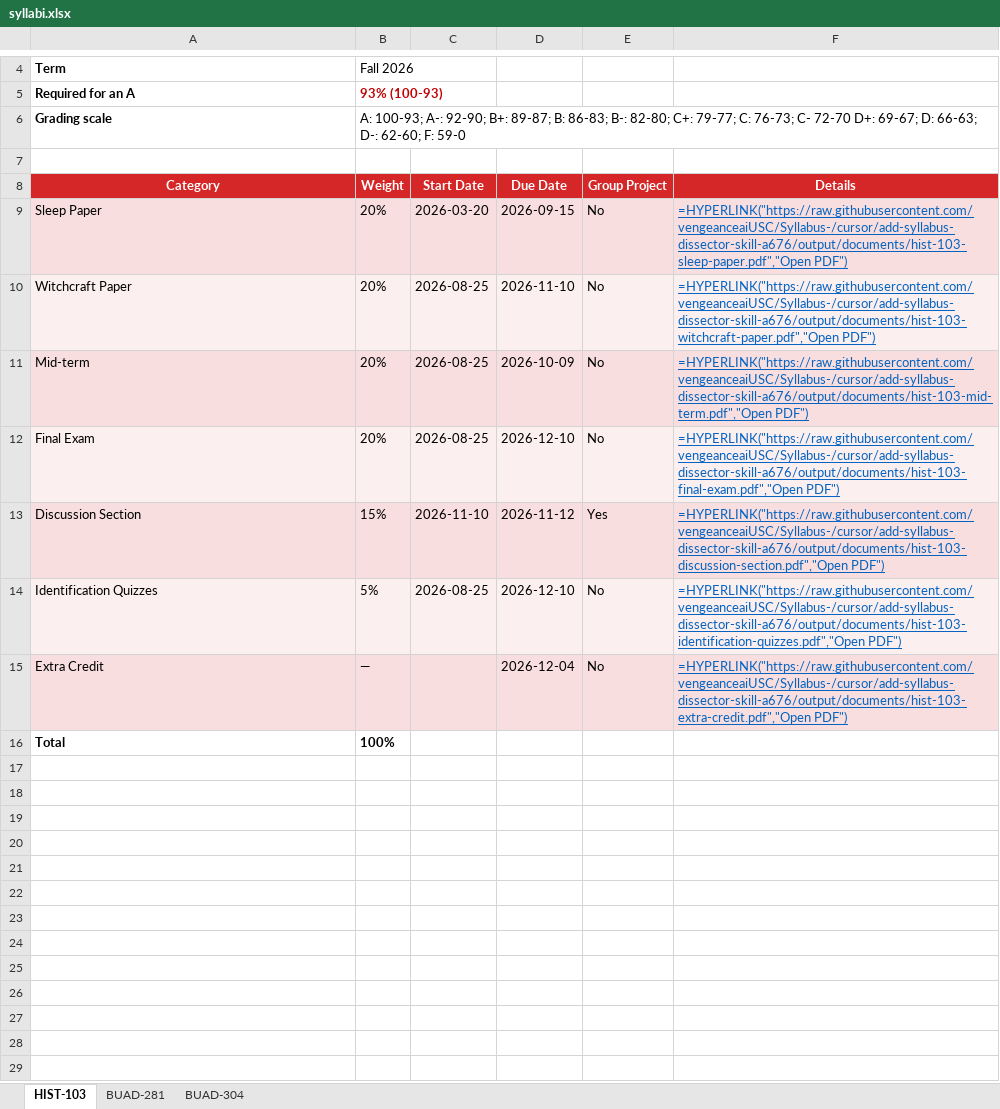
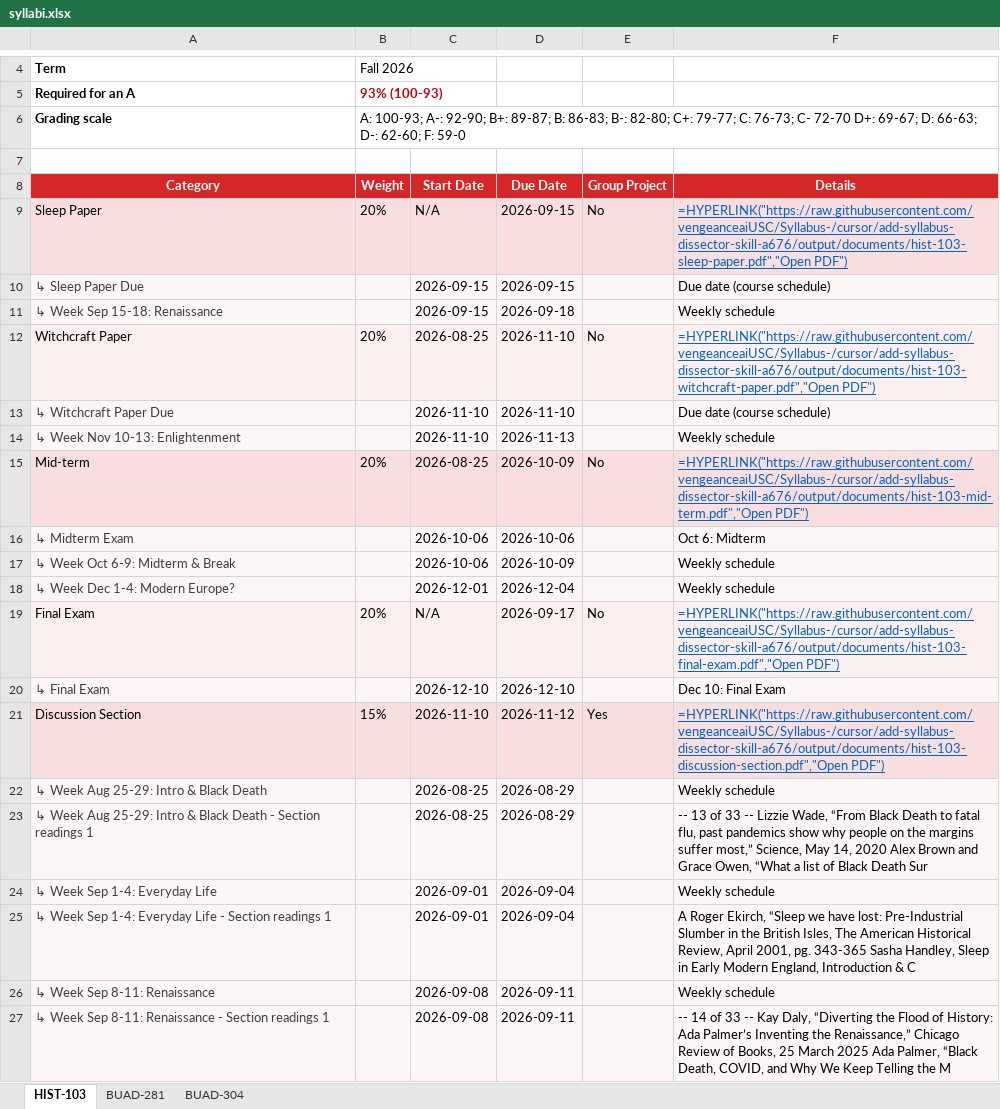
Before and after one commit to vengeanceaiUSC/Syllabus-, an Excel workbook: output/syllabi.xlsx, sheet HIST-103, drawn as a sheet; only a part is shown, gaps mark what is left out; the shorter side is filled out with more unchanged rows; values as stored, in another font and other column widths than the file's, no borders; formulas without a stored value are shown as written; addresses are those after the commit; the diff covers the shown part only; the diff names each change by its address in the sheet, - before the commit and + after, or states it on an @@ line.

```diff
--- a/output/syllabi.xlsx (sheet HIST-103)
+++ b/output/syllabi.xlsx (sheet HIST-103)
-C9 (Start Date): 2026-03-20
+C9 (Start Date): N/A
+row 10: ↳ Sleep Paper Due |  | 2026-09-15 | 2026-09-15 |  | Due date (course schedule)
+row 11: ↳ Week Sep 15-18: Renaissance |  | 2026-09-15 | 2026-09-18 |  | Weekly schedule
+row 13: ↳ Witchcraft Paper Due |  | 2026-11-10 | 2026-11-10 |  | Due date (course schedule)
+row 14: ↳ Week Nov 10-13: Enlightenment |  | 2026-11-10 | 2026-11-13 |  | Weekly schedule
+row 16: ↳ Midterm Exam |  | 2026-10-06 | 2026-10-06 |  | Oct 6: Midterm
+row 17: ↳ Week Oct 6-9: Midterm & Break |  | 2026-10-06 | 2026-10-09 |  | Weekly schedule
+row 18: ↳ Week Dec 1-4: Modern Europe? |  | 2026-12-01 | 2026-12-04 |  | Weekly schedule
-C19 (Start Date): 2026-08-25
+C19 (Start Date): N/A
-D19 (Due Date): 2026-12-10
+D19 (Due Date): 2026-09-17
+row 20: ↳ Final Exam |  | 2026-12-10 | 2026-12-10 |  | Dec 10: Final Exam
+row 22: ↳ Week Aug 25-29: Intro & Black Death |  | 2026-08-25 | 2026-08-29 |  | Weekly schedule
+row 23: ↳ Week Aug 25-29: Intro & Black Death - Section readings 1 |  | 2026-08-25 | 2026-08-29 |  | -- 13 of 33 -- Lizzie Wade, “From Black Death to fatal flu, past pandemics show why people on the margins suffer most,” Science, May 14, 2020 Alex Brown and Grace Owen, “What a list of Black Death Sur
+row 24: ↳ Week Sep 1-4: Everyday Life |  | 2026-09-01 | 2026-09-04 |  | Weekly schedule
+row 25: ↳ Week Sep 1-4: Everyday Life - Section readings 1 |  | 2026-09-01 | 2026-09-04 |  | A Roger Ekirch, “Sleep we have lost: Pre-Industrial Slumber in the British Isles, The American Historical Review, April 2001, pg. 343-365 Sasha Handley, Sleep in Early Modern England, Introduction & C
+row 26: ↳ Week Sep 8-11: Renaissance |  | 2026-09-08 | 2026-09-11 |  | Weekly schedule
+row 27: ↳ Week Sep 8-11: Renaissance - Section readings 1 |  | 2026-09-08 | 2026-09-11 |  | -- 14 of 33 -- Kay Daly, “Diverting the Flood of History: Ada Palmer’s Inventing the Renaissance,” Chicago Review of Books, 25 March 2025 Ada Palmer, “Black Death, COVID, and Why We Keep Telling the M
```
Also changed, not shown: 26 added rows elsewhere in this sheet, sheet BUAD-281, 25 other files.
